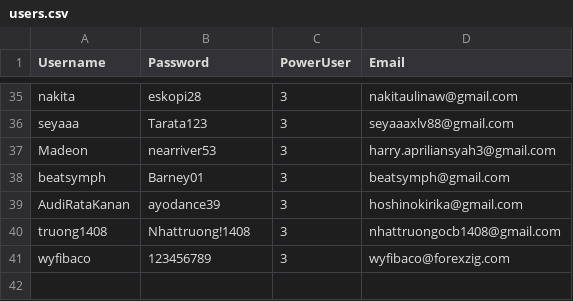
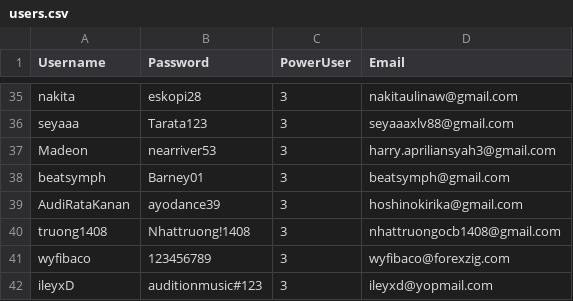
Before and after one commit to rebeatproject/AuditionMusic5, a CSV file: data/users.csv, drawn as a sheet; only a part is shown, gaps mark what is left out; the diff names each change by its address in the sheet, - before the commit and + after, or states it on an @@ line.

Commit message:
user: signup ileyxD

```diff
--- a/data/users.csv
+++ b/data/users.csv
+row 42: ileyxD | auditionmusic#123 | 3 | ileyxd@yopmail.com
```
